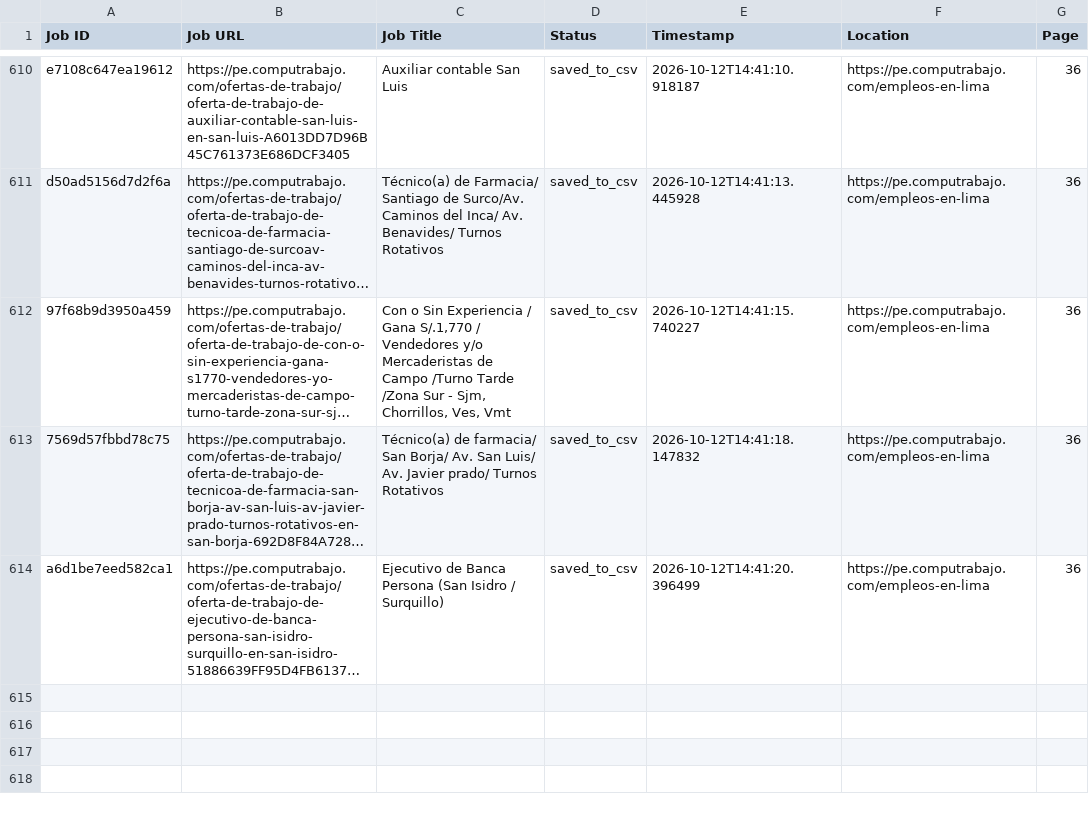
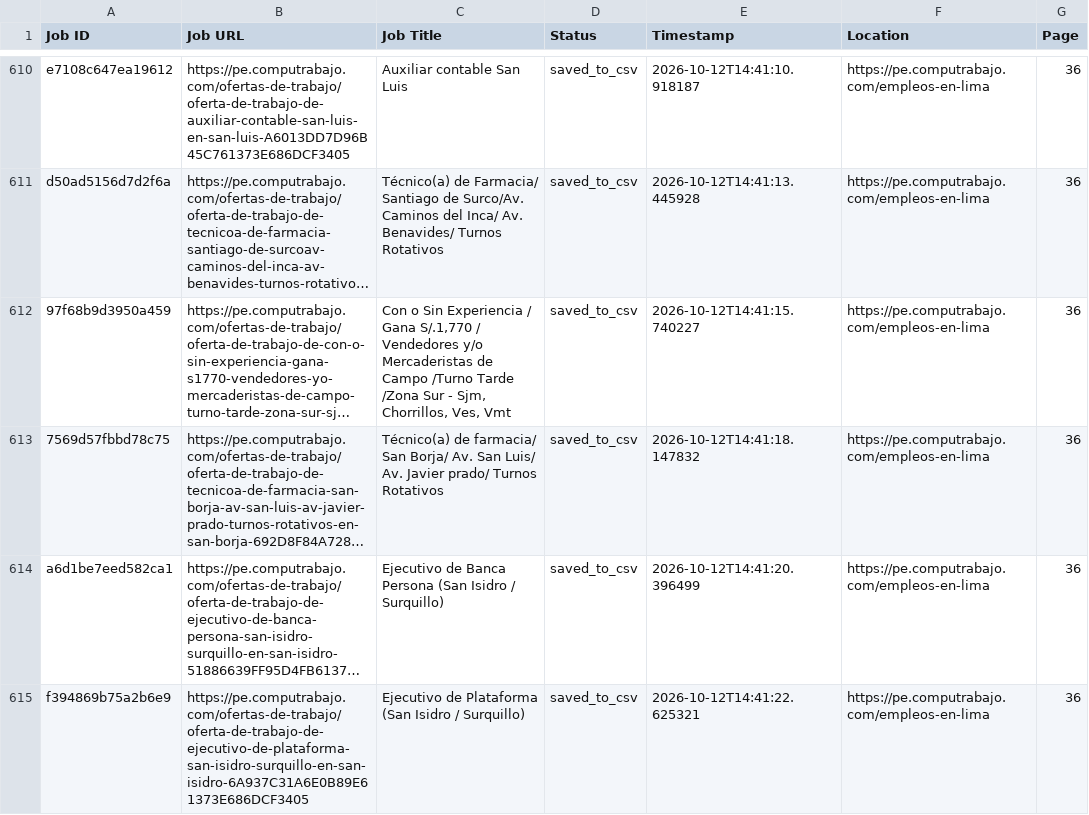
Before and after one commit to liliankason/computrabajo_peru_scraper, a CSV file: peru_processed.csv, drawn as a sheet; only a part is shown, gaps mark what is left out; long unchanged cells end in …; the diff names each change by its address in the sheet, - before the commit and + after, or states it on an @@ line.

```diff
--- a/peru_processed.csv
+++ b/peru_processed.csv
+row 615: f394869b75a2b6e9 | https://pe.computrabajo.com/ofertas-de-trabajo/oferta-de-trabajo-de-ejecutivo-de-plataforma-san-isidro-surquillo-en-san-isidro-6A937C31A6E0B89E61373E686DCF3405 | Ejecutivo de Plataforma (San Isidro / Surquillo) | saved_to_csv | 2026-10-12T14:41:22.625321 | https://pe.computrabajo.com/empleos-en-lima | 36
```
Also changed, not shown: 2 other files.
